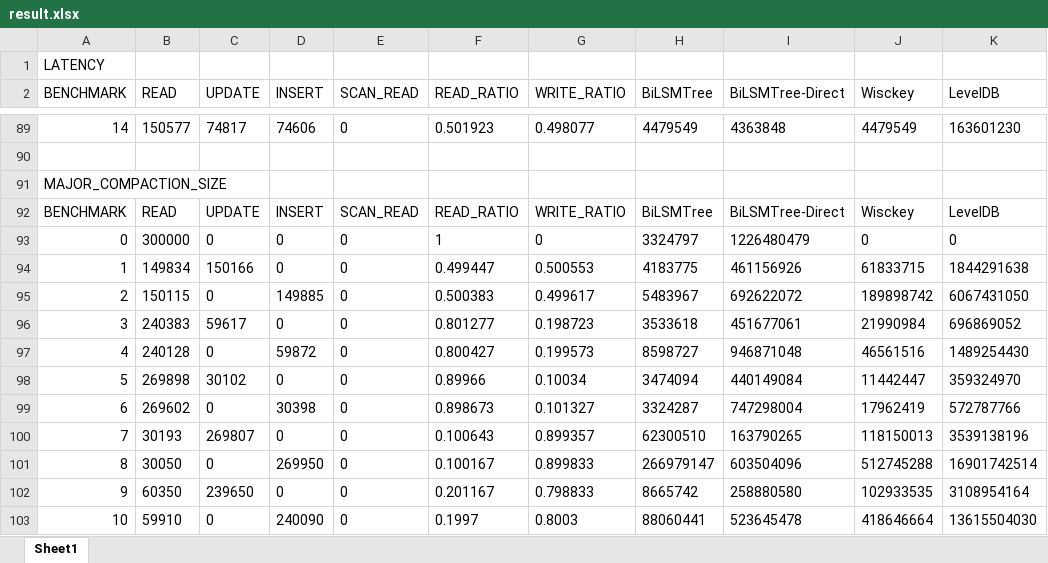
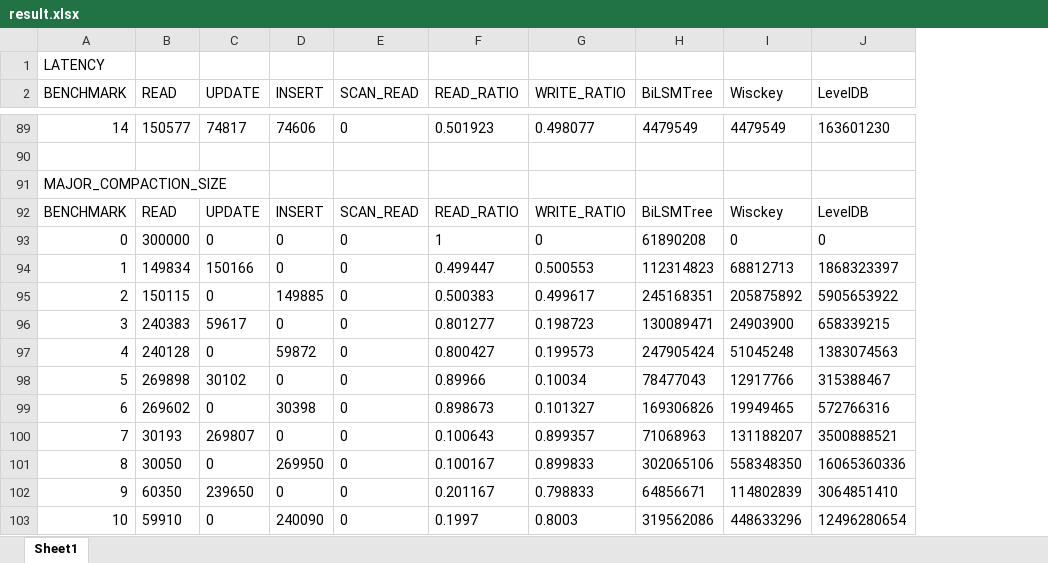
Before and after one commit to luffy06/BiLSMTree, an Excel workbook: code/result/result.xlsx, sheet Sheet1, drawn as a sheet; only a part is shown, gaps mark what is left out; values as stored, in another font and other column widths than the file's, no borders; removed rows and columns are numbered as before the commit, all else as after; the diff covers the shown part only; the diff names each change by its address in the sheet, - before the commit and + after, or states it on an @@ line.

```diff
--- a/code/result/result.xlsx (sheet Sheet1)
+++ b/code/result/result.xlsx (sheet Sheet1)
-column I (BiLSMTree-Direct), rows 89-103: 4363848 |  |  | BiLSMTree-Direct | 1226480479 | 461156926 | 692622072 | 451677061 | 946871048 | 440149084 | 747298004 | 163790265 | 603504096 | 258880580 | 523645478
-H93 (BiLSMTree): 3324797
+H93 (BiLSMTree): 61890208
-H94 (BiLSMTree): 4183775
+H94 (BiLSMTree): 112314823
-I94 (Wisckey): 61833715
+I94 (Wisckey): 68812713
-J94 (LevelDB): 1844291638
+J94 (LevelDB): 1868323397
-H95 (BiLSMTree): 5483967
+H95 (BiLSMTree): 245168351
-I95 (Wisckey): 189898742
+I95 (Wisckey): 205875892
-J95 (LevelDB): 6067431050
+J95 (LevelDB): 5905653922
-H96 (BiLSMTree): 3533618
+H96 (BiLSMTree): 130089471
-I96 (Wisckey): 21990984
+I96 (Wisckey): 24903900
-J96 (LevelDB): 696869052
+J96 (LevelDB): 658339215
-H97 (BiLSMTree): 8598727
+H97 (BiLSMTree): 247905424
-I97 (Wisckey): 46561516
+I97 (Wisckey): 51045248
-J97 (LevelDB): 1489254430
+J97 (LevelDB): 1383074563
-H98 (BiLSMTree): 3474094
+H98 (BiLSMTree): 78477043
-I98 (Wisckey): 11442447
+I98 (Wisckey): 12917766
-J98 (LevelDB): 359324970
+J98 (LevelDB): 315388467
-H99 (BiLSMTree): 3324287
+H99 (BiLSMTree): 169306826
-I99 (Wisckey): 17962419
+I99 (Wisckey): 19949465
-J99 (LevelDB): 572787766
+J99 (LevelDB): 572766316
-H100 (BiLSMTree): 62300510
+H100 (BiLSMTree): 71068963
-I100 (Wisckey): 118150013
+I100 (Wisckey): 131188207
-J100 (LevelDB): 3539138196
+J100 (LevelDB): 3500888521
-H101 (BiLSMTree): 266979147
+H101 (BiLSMTree): 302065106
-I101 (Wisckey): 512745288
+I101 (Wisckey): 558348350
-J101 (LevelDB): 16901742514
+J101 (LevelDB): 16065360336
-H102 (BiLSMTree): 8665742
+H102 (BiLSMTree): 64856671
-I102 (Wisckey): 102933535
+I102 (Wisckey): 114802839
-J102 (LevelDB): 3108954164
+J102 (LevelDB): 3064851410
-H103 (BiLSMTree): 88060441
+H103 (BiLSMTree): 319562086
-I103 (Wisckey): 418646664
+I103 (Wisckey): 448633296
-J103 (LevelDB): 13615504030
+J103 (LevelDB): 12496280654
```
Also changed, not shown: 167 edited cells elsewhere in this sheet, 2 other files.
